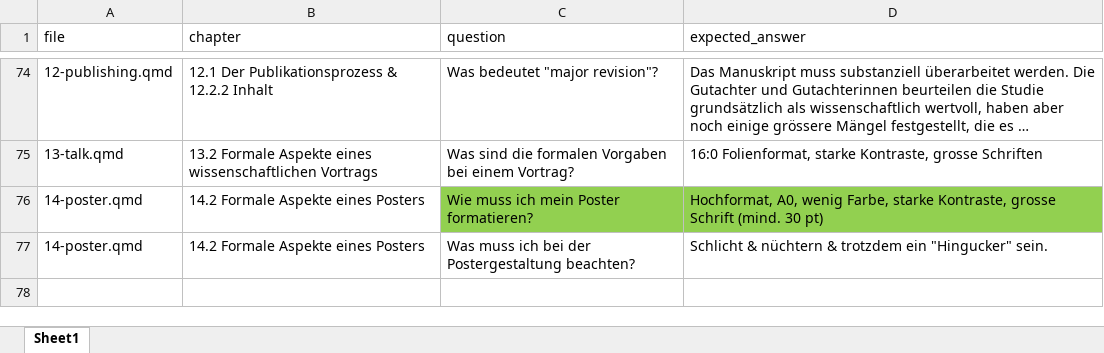
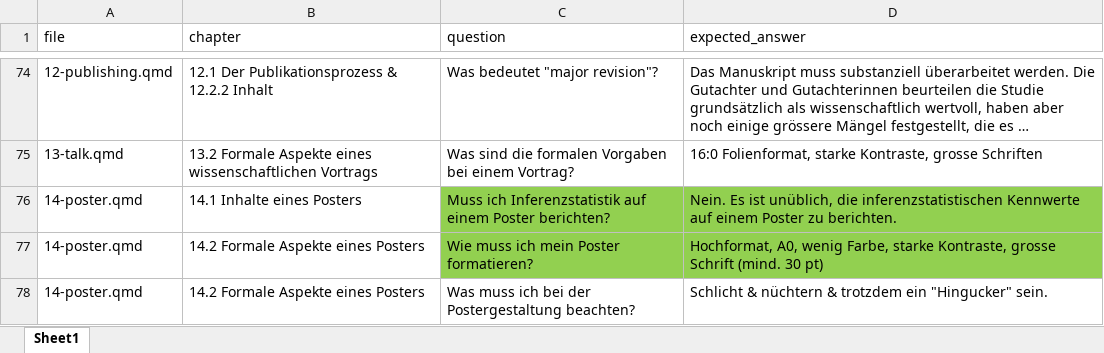
Before and after one commit to MirelaElla/chat-vlscript, an Excel workbook: testset.xlsx, sheet Sheet1, drawn as a sheet; only a part is shown, gaps mark what is left out; long unchanged cells end in …; values as stored, in another font and other column widths than the file's, no borders; the diff names each change by its address in the sheet, - before the commit and + after, or states it on an @@ line.

```diff
--- a/testset.xlsx (sheet Sheet1)
+++ b/testset.xlsx (sheet Sheet1)
+row 76: 14-poster.qmd | 14.1 Inhalte eines Posters | Muss ich Inferenzstatistik auf einem Poster berichten? | Nein. Es ist unüblich, die inferenzstatistischen Kennwerte auf einem Poster zu berichten.
```
Also changed, not shown: 4 other files.
